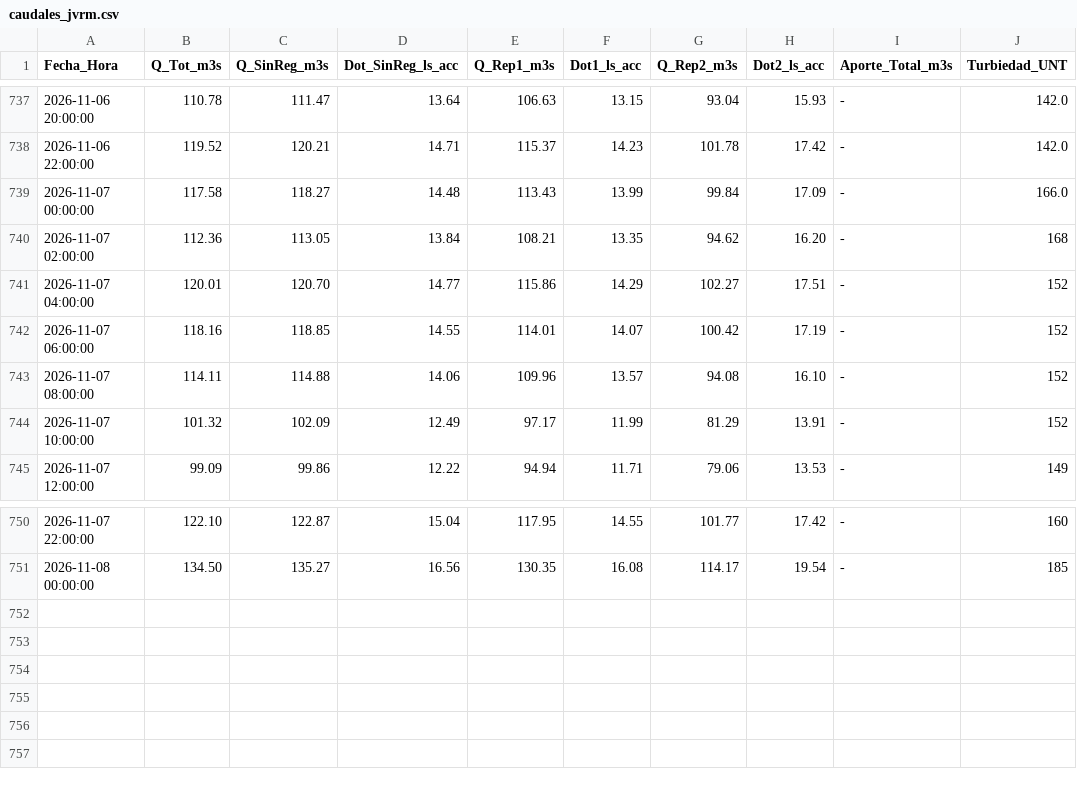
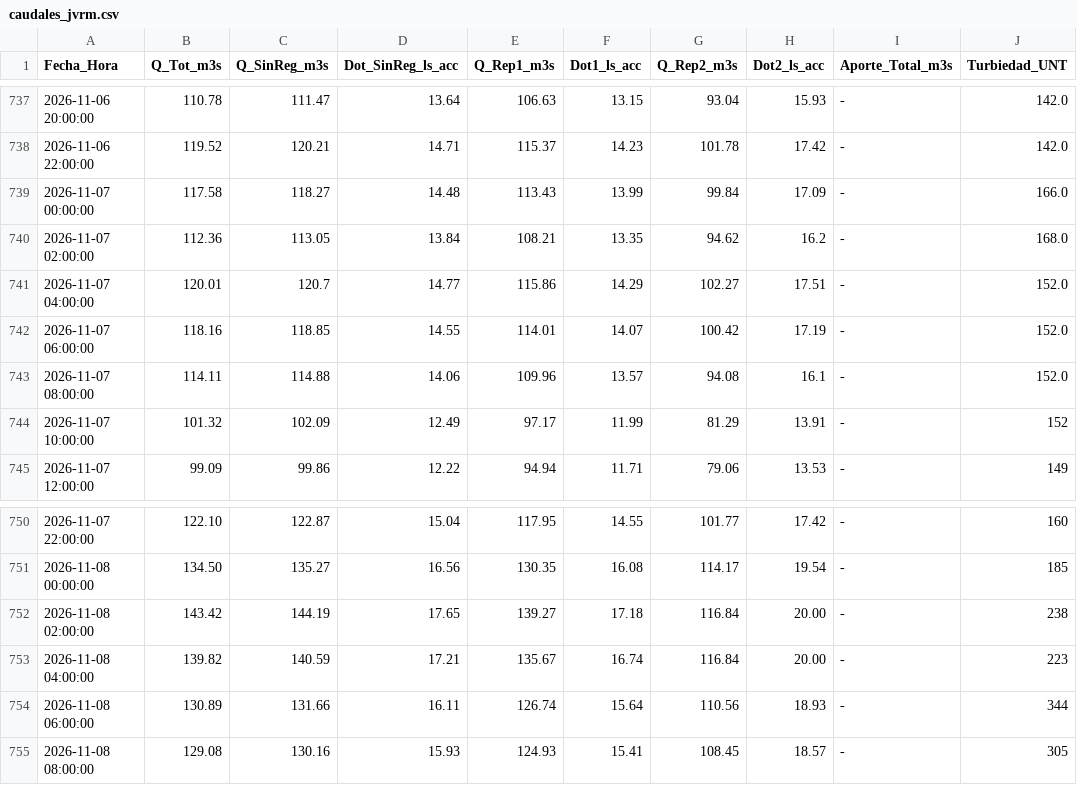
Before and after one commit to mferradalora/Caudales-JVRM, a CSV file: caudales_jvrm.csv, drawn as a sheet; only a part is shown, gaps mark what is left out.

```diff
--- a/caudales_jvrm.csv
+++ b/caudales_jvrm.csv
@@ -739,6 +739,6 @@ Fecha_Hora,Q_Tot_m3s,Q_SinReg_m3s,Dot_SinReg_ls_acc,Q_Rep1_m3s,Dot1_ls_acc,Q_Rep
 2026-11-07 00:00:00,117.58,118.27,14.48,113.43,13.99,99.84,17.09,-,166.0
-2026-11-07 02:00:00,112.36,113.05,13.84,108.21,13.35,94.62,16.20,-,168
-2026-11-07 04:00:00,120.01,120.70,14.77,115.86,14.29,102.27,17.51,-,152
-2026-11-07 06:00:00,118.16,118.85,14.55,114.01,14.07,100.42,17.19,-,152
-2026-11-07 08:00:00,114.11,114.88,14.06,109.96,13.57,94.08,16.10,-,152
+2026-11-07 02:00:00,112.36,113.05,13.84,108.21,13.35,94.62,16.2,-,168.0
+2026-11-07 04:00:00,120.01,120.7,14.77,115.86,14.29,102.27,17.51,-,152.0
+2026-11-07 06:00:00,118.16,118.85,14.55,114.01,14.07,100.42,17.19,-,152.0
+2026-11-07 08:00:00,114.11,114.88,14.06,109.96,13.57,94.08,16.1,-,152.0
 2026-11-07 10:00:00,101.32,102.09,12.49,97.17,11.99,81.29,13.91,-,152
@@ -751 +751,5 @@ Fecha_Hora,Q_Tot_m3s,Q_SinReg_m3s,Dot_SinReg_ls_acc,Q_Rep1_m3s,Dot1_ls_acc,Q_Rep
 2026-11-08 00:00:00,134.50,135.27,16.56,130.35,16.08,114.17,19.54,-,185
+2026-11-08 02:00:00,143.42,144.19,17.65,139.27,17.18,116.84,20.00,-,238
+2026-11-08 04:00:00,139.82,140.59,17.21,135.67,16.74,116.84,20.00,-,223
+2026-11-08 06:00:00,130.89,131.66,16.11,126.74,15.64,110.56,18.93,-,344
+2026-11-08 08:00:00,129.08,130.16,15.93,124.93,15.41,108.45,18.57,-,305
```
Also changed, not shown: 3 other files.
